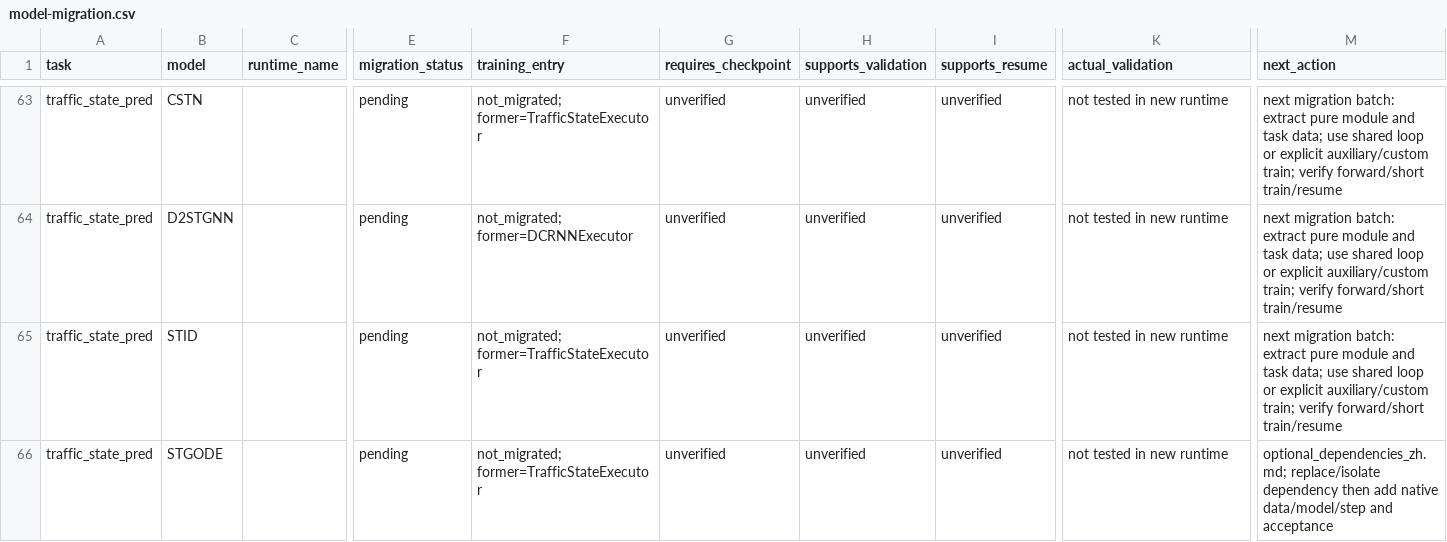
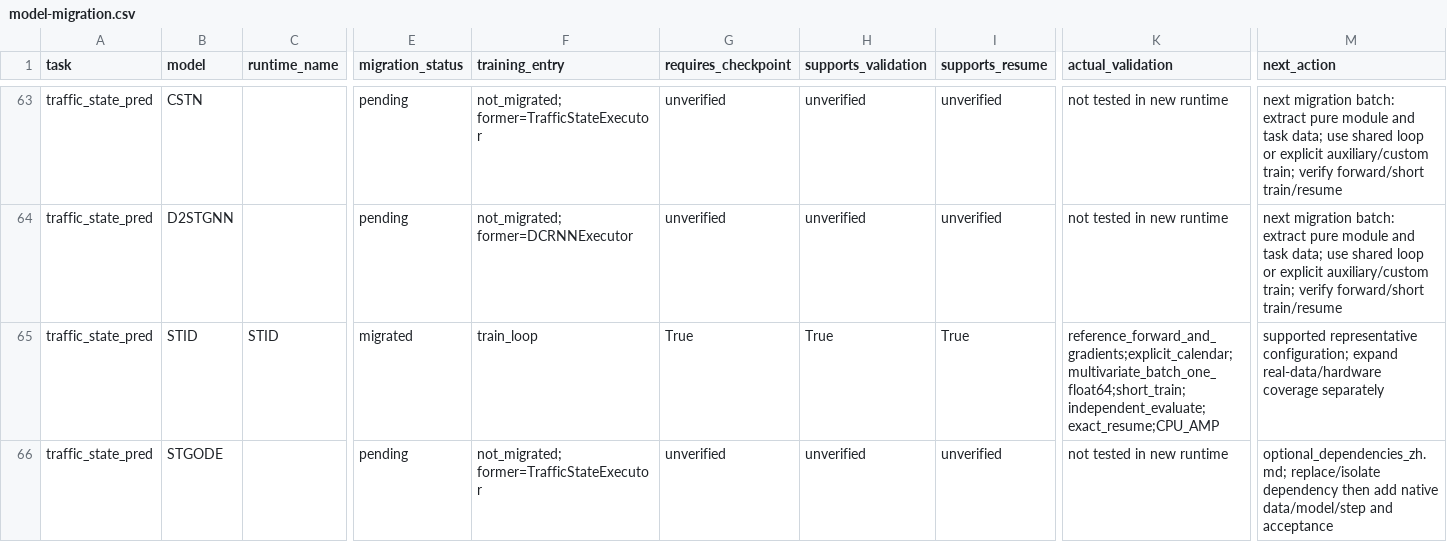
Before and after one commit to networkWaveGen/Bigscity-LibCity, a CSV file: docs/modernization/runtime/model-migration.csv, drawn as a sheet; only a part is shown, gaps mark what is left out; the diff covers the shown part only; the diff names each change by its address in the sheet, - before the commit and + after, or states it on an @@ line.

Commit message:
feat: migrate calendar spectral and normalization forecasts

```diff
--- a/docs/modernization/runtime/model-migration.csv
+++ b/docs/modernization/runtime/model-migration.csv
-C65 (runtime_name): (empty)
+C65 (runtime_name): STID
-E65 (migration_status): pending
+E65 (migration_status): migrated
-F65 (training_entry): not_migrated; former=TrafficStateExecutor
+F65 (training_entry): train_loop
-G65 (requires_checkpoint): unverified
+G65 (requires_checkpoint): True
-H65 (supports_validation): unverified
+H65 (supports_validation): True
-I65 (supports_resume): unverified
+I65 (supports_resume): True
-K65 (actual_validation): not tested in new runtime
+K65 (actual_validation): reference_forward_and_gradients;explicit_calendar;multivariate_batch_one_float64;short_train;independent_evaluate;exact_resume;CPU_AMP
-M65 (next_action): next migration batch: extract pure module and task data; use shared loop or explicit auxiliary/custom train; verify forward/short train/resume
+M65 (next_action): supported representative configuration; expand real-data/hardware coverage separately
```
Also changed, not shown: 32 edited cells elsewhere in this file, 18 other files.
